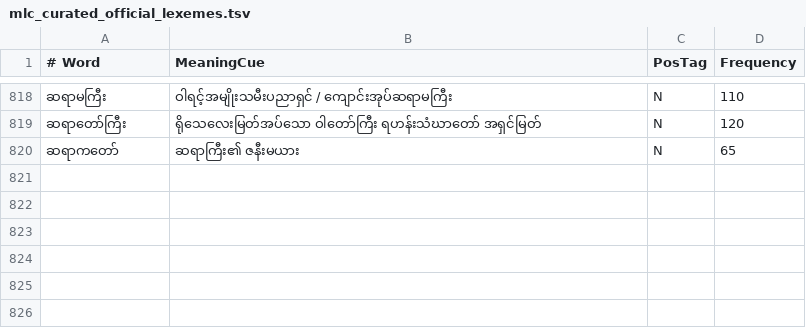
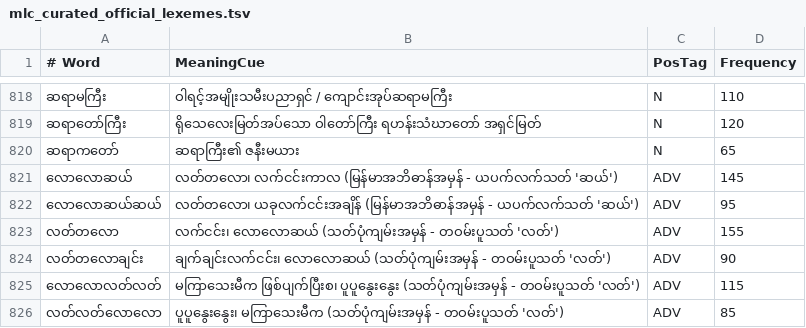
Before and after one commit to Hashyz/MyanmarSpellChecker, a TSV file: data/sources/official/mlc_curated_official_lexemes.tsv, drawn as a sheet; only a part is shown, gaps mark what is left out; the diff names each change by its address in the sheet, - before the commit and + after, or states it on an @@ line.

```diff
--- a/data/sources/official/mlc_curated_official_lexemes.tsv
+++ b/data/sources/official/mlc_curated_official_lexemes.tsv
+row 821: လောလောဆယ် | လတ်တလော၊ လက်ငင်းကာလ (မြန်မာအဘိဓာန်အမှန် - ယပက်လက်သတ် 'ဆယ်') | ADV | 145
+row 822: လောလောဆယ်ဆယ် | လတ်တလော၊ ယခုလက်ငင်းအချိန် (မြန်မာအဘိဓာန်အမှန် - ယပက်လက်သတ် 'ဆယ်') | ADV | 95
+row 823: လတ်တလော | လက်ငင်း၊ လောလောဆယ် (သတ်ပုံကျမ်းအမှန် - တဝမ်းပူသတ် 'လတ်') | ADV | 155
+row 824: လတ်တလောချင်း | ချက်ချင်းလက်ငင်း၊ လောလောဆယ် (သတ်ပုံကျမ်းအမှန် - တဝမ်းပူသတ် 'လတ်') | ADV | 90
+row 825: လောလောလတ်လတ် | မကြာသေးမီက ဖြစ်ပျက်ပြီးစ၊ ပူပူနွေးနွေး (သတ်ပုံကျမ်းအမှန် - တဝမ်းပူသတ် 'လတ်') | ADV | 115
+row 826: လတ်လတ်လောလော | ပူပူနွေးနွေး၊ မကြာသေးမီက (သတ်ပုံကျမ်းအမှန် - တဝမ်းပူသတ် 'လတ်') | ADV | 85
```
Also changed, not shown: data/sources/rules/mlc_authoritative_orthography_rules.tsv, 10 other files.
